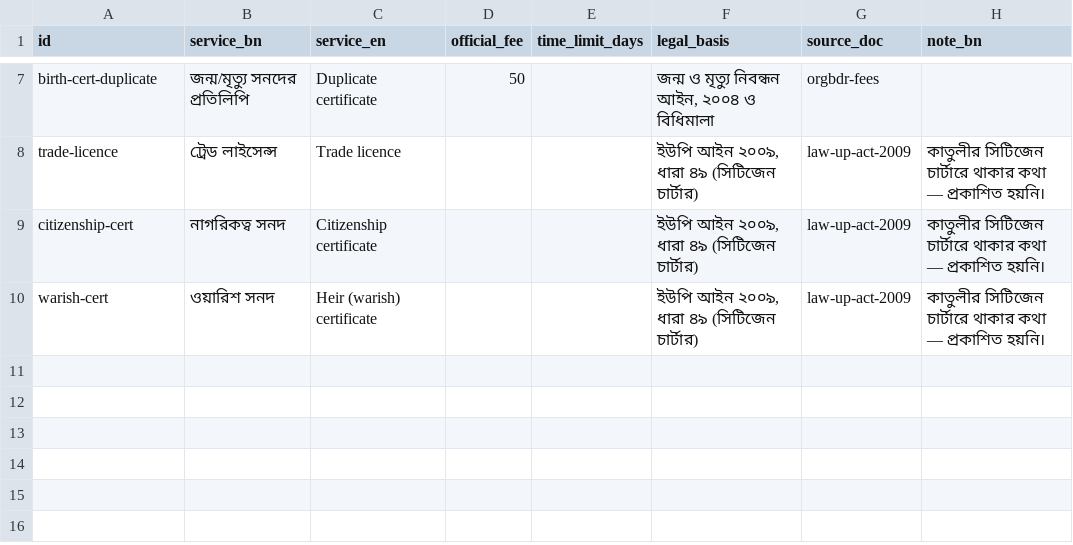
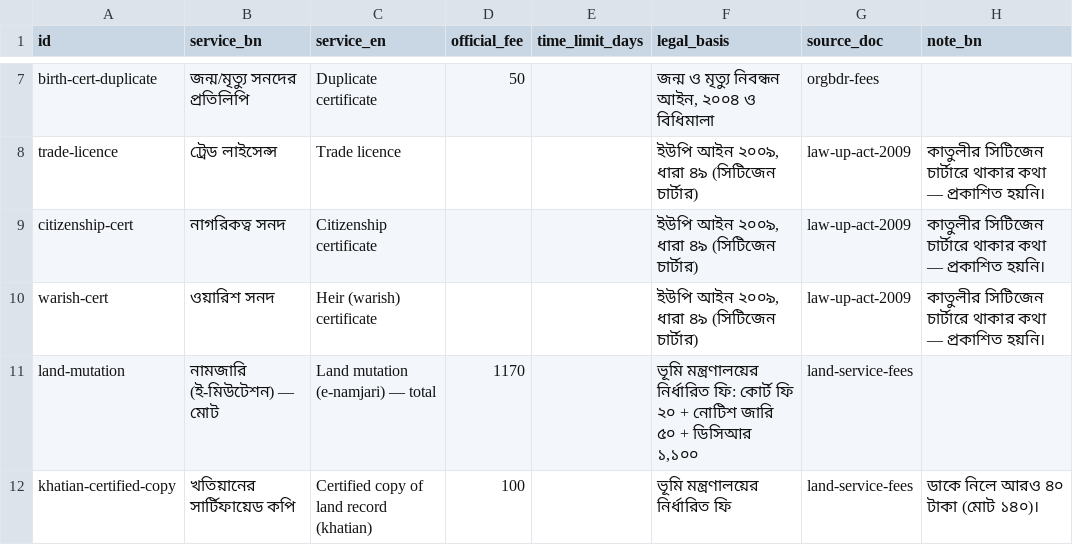
Before and after one commit to ariful-eu/jonotar-hisab, a CSV file: data/service_fees.csv, drawn as a sheet; only a part is shown, gaps mark what is left out; the diff names each change by its address in the sheet, - before the commit and + after, or states it on an @@ line.

```diff
--- a/data/service_fees.csv
+++ b/data/service_fees.csv
+row 11: land-mutation | নামজারি (ই-মিউটেশন) — মোট | Land mutation (e-namjari) — total | 1170 |  | ভূমি মন্ত্রণালয়ের নির্ধারিত ফি: কোর্ট ফি ২০ + নোটিশ জারি ৫০ + ডিসিআর ১,১০০ | land-service-fees
+row 12: khatian-certified-copy | খতিয়ানের সার্টিফায়েড কপি | Certified copy of land record (khatian) | 100 |  | ভূমি মন্ত্রণালয়ের নির্ধারিত ফি | land-service-fees | ডাকে নিলে আরও ৪০ টাকা (মোট ১৪০)।
```
Also changed, not shown: data/documents.csv, 19 other files.
